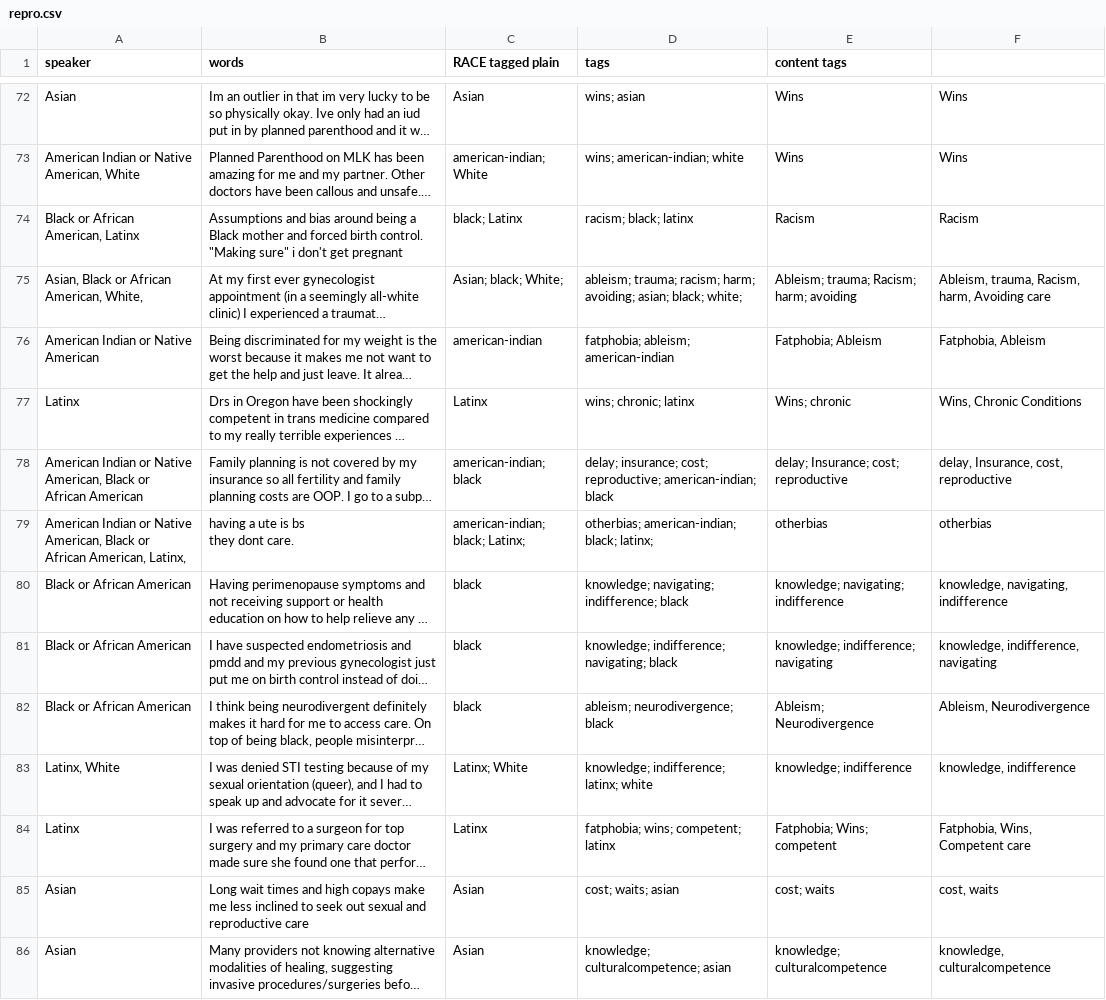
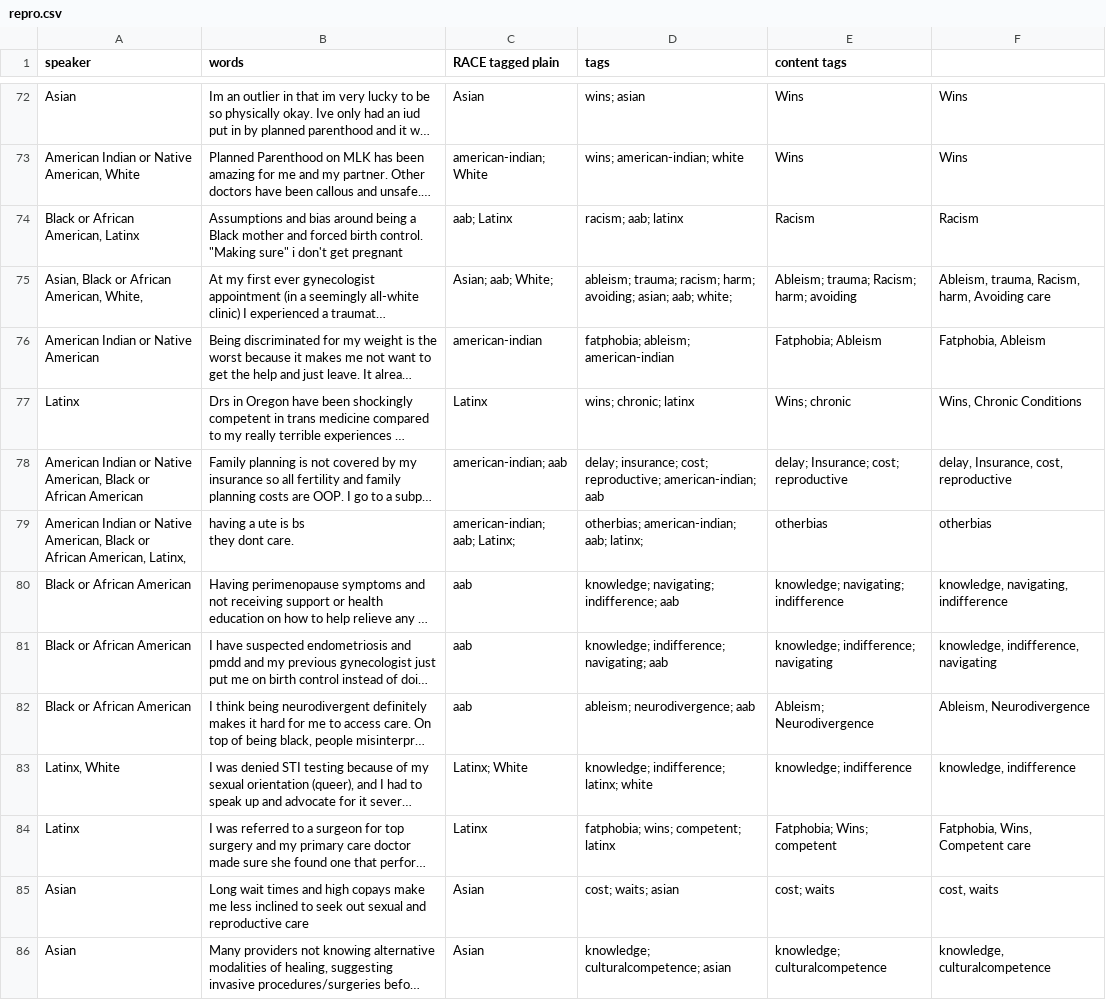
Before and after one commit to marcosvdotcom/ohea_chna, a CSV file: _data/transcripts/repro.csv, drawn as a sheet; only a part is shown, gaps mark what is left out; long unchanged cells end in …; the diff covers the shown part only; the diff names each change by its address in the sheet, - before the commit and + after, or states it on an @@ line.

Commit message:
report term change

```diff
--- a/_data/transcripts/repro.csv
+++ b/_data/transcripts/repro.csv
-C74 (RACE tagged plain): black; Latinx
+C74 (RACE tagged plain): aab; Latinx
-D74 (tags): racism; black; latinx
+D74 (tags): racism; aab; latinx
-C75 (RACE tagged plain): Asian; black; White;
+C75 (RACE tagged plain): Asian; aab; White;
-D75 (tags): …avoiding; asian; black; white;
+D75 (tags): …avoiding; asian; aab; white;
-C78 (RACE tagged plain): american-indian; black
+C78 (RACE tagged plain): american-indian; aab
-D78 (tags): …reproductive; american-indian; black
+D78 (tags): …reproductive; american-indian; aab
-C79 (RACE tagged plain): american-indian; black; Latinx;
+C79 (RACE tagged plain): american-indian; aab; Latinx;
-D79 (tags): otherbias; american-indian; black; latinx;
+D79 (tags): otherbias; american-indian; aab; latinx;
-C80:C82 (RACE tagged plain): black
+C80:C82 (RACE tagged plain): aab
-D80 (tags): knowledge; navigating; indifference; black
+D80 (tags): knowledge; navigating; indifference; aab
-D81 (tags): knowledge; indifference; navigating; black
+D81 (tags): knowledge; indifference; navigating; aab
-D82 (tags): ableism; neurodivergence; black
+D82 (tags): ableism; neurodivergence; aab
```
Also changed, not shown: 52 edited cells elsewhere in this file.
